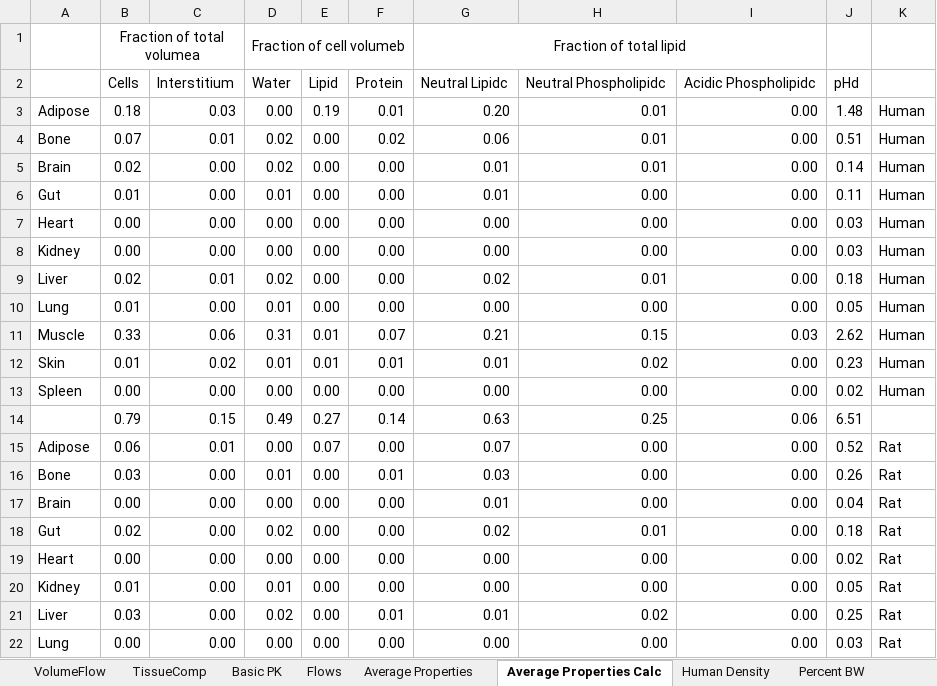
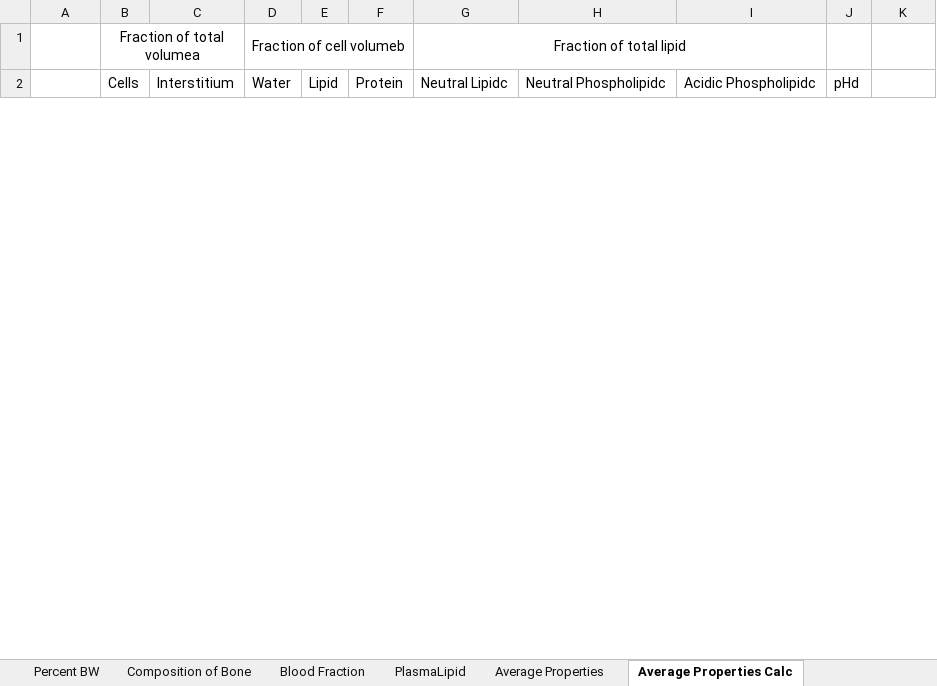
Before and after one commit to USEPA/CompTox-ExpoCast-httk, an Excel workbook: pkdata.xlsx, sheet Average Properties Calc, drawn as a sheet; only a part is shown; values as stored, in another font and other column widths than the file's, no borders; removed rows and columns are numbered as before the commit, all else as after; the diff covers the shown part only; the diff names each change by its address in the sheet, - before the commit and + after, or states it on an @@ line.

Commit message:
Adding monkey physiology plus PK text tables

```diff
--- a/pkdata.xlsx (sheet Average Properties Calc)
+++ b/pkdata.xlsx (sheet Average Properties Calc)
@@ sheet tab order changed: Percent BW | Composition of Bone | Blood Fraction | PlasmaLipid | Average Properties | Average Properties Calc @@
-row 3: Adipose | 0.18 | 0.03 | 0.00 | 0.19 | 0.01 | 0.20 | 0.01 | 0.00 | 1.48 | Human
-row 4: Bone | 0.07 | 0.01 | 0.02 | 0.00 | 0.02 | 0.06 | 0.01 | 0.00 | 0.51 | Human
-row 5: Brain | 0.02 | 0.00 | 0.02 | 0.00 | 0.00 | 0.01 | 0.01 | 0.00 | 0.14 | Human
-row 6: Gut | 0.01 | 0.00 | 0.01 | 0.00 | 0.00 | 0.01 | 0.00 | 0.00 | 0.11 | Human
-row 7: Heart | 0.00 | 0.00 | 0.00 | 0.00 | 0.00 | 0.00 | 0.00 | 0.00 | 0.03 | Human
-row 8: Kidney | 0.00 | 0.00 | 0.00 | 0.00 | 0.00 | 0.00 | 0.00 | 0.00 | 0.03 | Human
-row 9: Liver | 0.02 | 0.01 | 0.02 | 0.00 | 0.00 | 0.02 | 0.01 | 0.00 | 0.18 | Human
-row 10: Lung | 0.01 | 0.00 | 0.01 | 0.00 | 0.00 | 0.00 | 0.00 | 0.00 | 0.05 | Human
-row 11: Muscle | 0.33 | 0.06 | 0.31 | 0.01 | 0.07 | 0.21 | 0.15 | 0.03 | 2.62 | Human
-row 12: Skin | 0.01 | 0.02 | 0.01 | 0.01 | 0.01 | 0.01 | 0.02 | 0.00 | 0.23 | Human
-row 13: Spleen | 0.00 | 0.00 | 0.00 | 0.00 | 0.00 | 0.00 | 0.00 | 0.00 | 0.02 | Human
-row 14:  | 0.79 | 0.15 | 0.49 | 0.27 | 0.14 | 0.63 | 0.25 | 0.06 | 6.51
-row 15: Adipose | 0.06 | 0.01 | 0.00 | 0.07 | 0.00 | 0.07 | 0.00 | 0.00 | 0.52 | Rat
-row 16: Bone | 0.03 | 0.00 | 0.01 | 0.00 | 0.01 | 0.03 | 0.00 | 0.00 | 0.26 | Rat
-row 17: Brain | 0.00 | 0.00 | 0.00 | 0.00 | 0.00 | 0.01 | 0.00 | 0.00 | 0.04 | Rat
-row 18: Gut | 0.02 | 0.00 | 0.02 | 0.00 | 0.00 | 0.02 | 0.01 | 0.00 | 0.18 | Rat
-row 19: Heart | 0.00 | 0.00 | 0.00 | 0.00 | 0.00 | 0.00 | 0.00 | 0.00 | 0.02 | Rat
-row 20: Kidney | 0.01 | 0.00 | 0.01 | 0.00 | 0.00 | 0.00 | 0.00 | 0.00 | 0.05 | Rat
-row 21: Liver | 0.03 | 0.00 | 0.02 | 0.00 | 0.01 | 0.01 | 0.02 | 0.00 | 0.25 | Rat
-row 22: Lung | 0.00 | 0.00 | 0.00 | 0.00 | 0.00 | 0.00 | 0.00 | 0.00 | 0.03 | Rat
```
Also changed, not shown: 60 added rows and 40 removed rows elsewhere in this sheet, sheet VolumeFlow, sheet Average Properties, sheet Percent BW, sheet Flows, formulas that keep their value, 1 other file.
